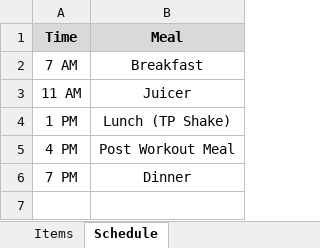
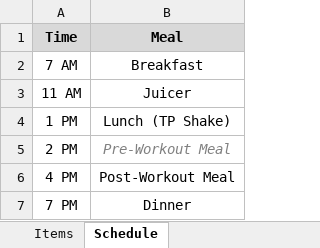
Before and after one commit to justinmreina/GymRoutines, an Excel workbook: Suppl/nutrition plan.xlsx, sheet Schedule, drawn as a sheet; values as stored, in another font and other column widths than the file's, no borders; addresses are those after the commit; the diff names each change by its address in the sheet, - before the commit and + after, or states it on an @@ line.

Commit message:
(C)    meal plan updates, less calories

```diff
--- a/Suppl/nutrition plan.xlsx (sheet Schedule)
+++ b/Suppl/nutrition plan.xlsx (sheet Schedule)
+row 5: 2 PM | Pre-Workout Meal
-B6 (Meal): Post Workout Meal
+B6 (Meal): Post-Workout Meal
```
Also changed, not shown: sheet Nutrition - With Juicer, formulas that keep their value, hidden cells, 11 other files.
